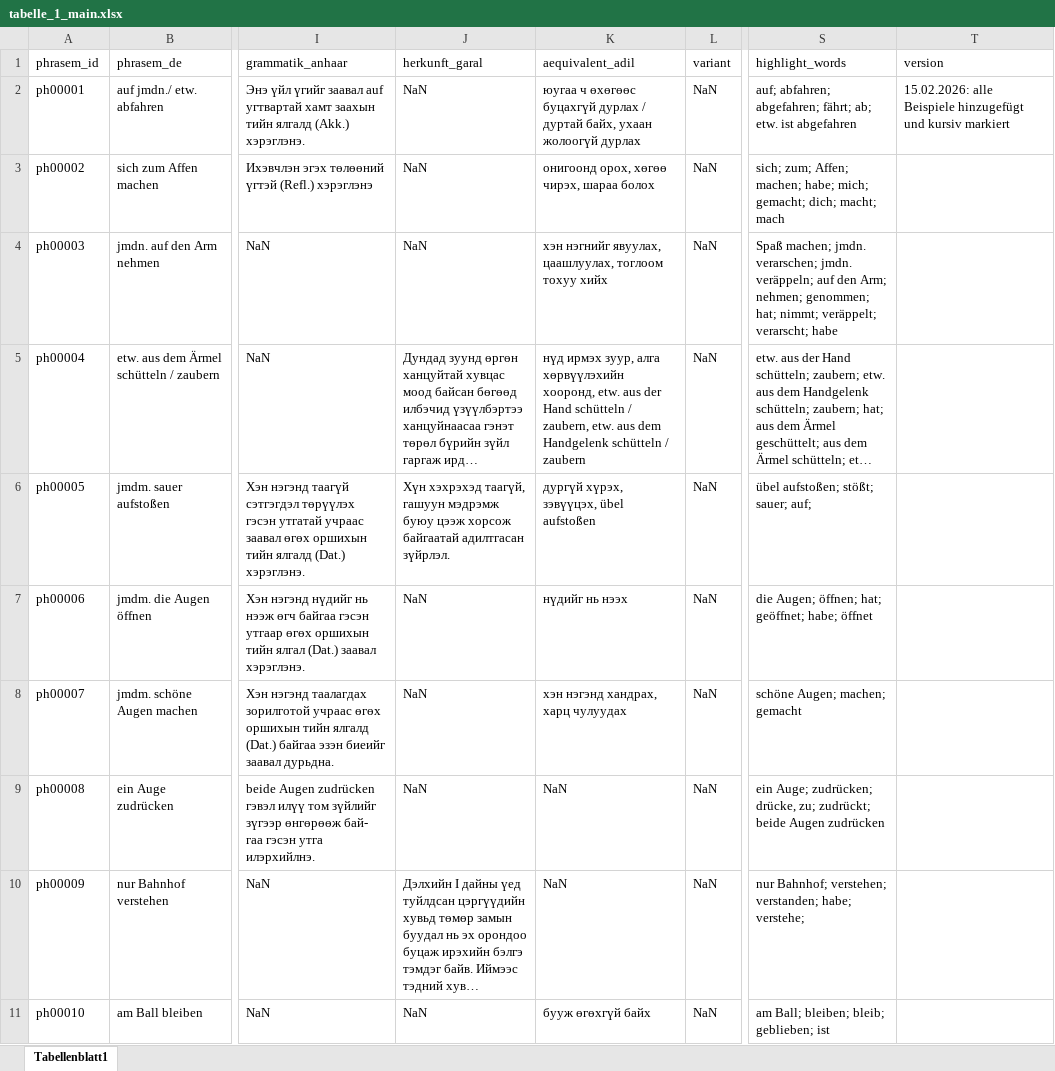
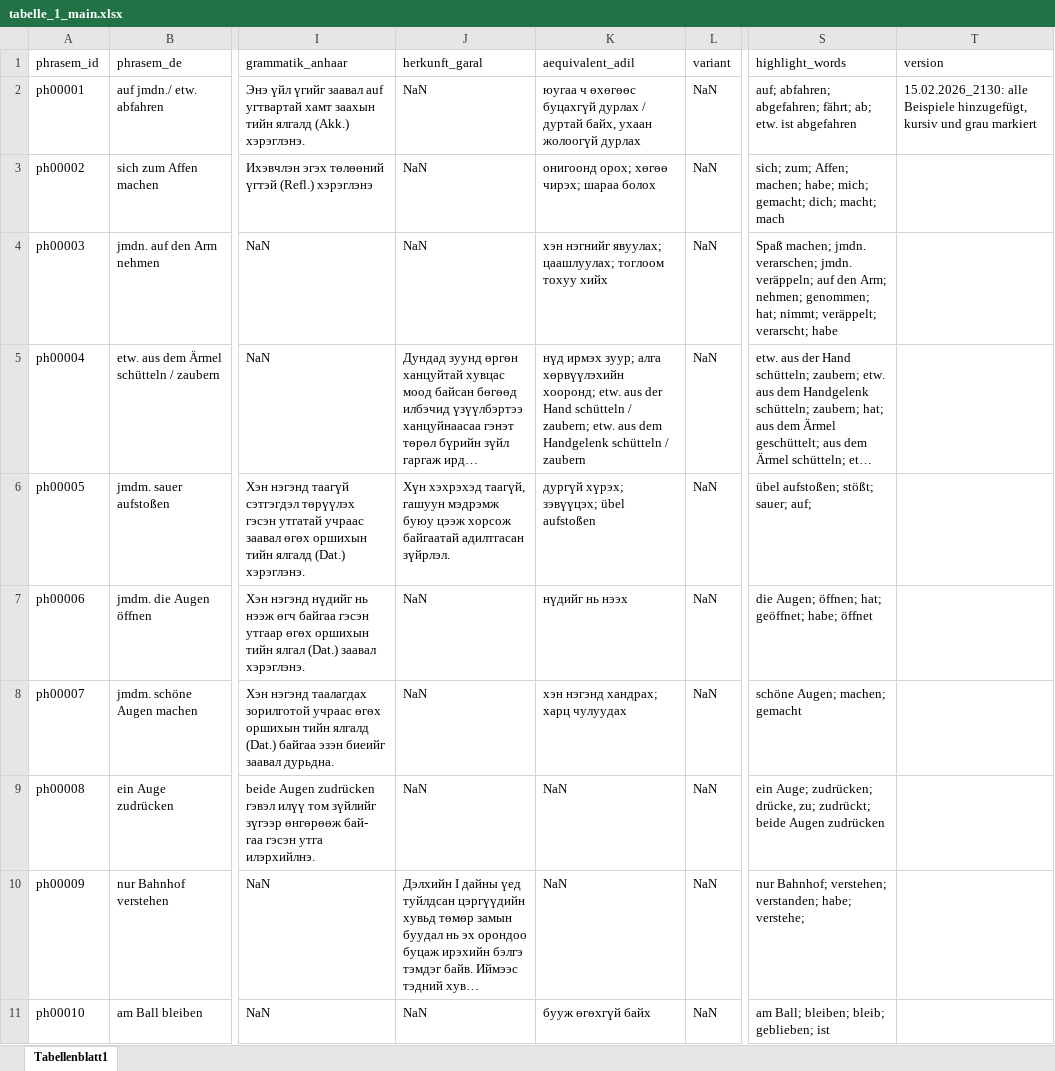
Before and after one commit to DinaNmv/PhrasemGlossarApp, an Excel workbook: tabelle_1_main.xlsx, sheet Tabellenblatt1, drawn as a sheet; only a part is shown, gaps mark what is left out; long unchanged cells end in …; values as stored, in another font and other column widths than the file's, no cell formats; charts and pictures not drawn; the diff covers the shown part only; the diff names each change by its address in the sheet, - before the commit and + after, or states it on an @@ line.

Commit message:
Alle Beispiele; Kursive und Graue Markierung

```diff
--- a/tabelle_1_main.xlsx (sheet Tabellenblatt1)
+++ b/tabelle_1_main.xlsx (sheet Tabellenblatt1)
-T2 (version): 15.02.2026: alle Beispiele hinzugefügt und kursiv markiert
+T2 (version): 15.02.2026_2130: alle Beispiele hinzugefügt, kursiv und grau markiert
-K3 (aequivalent_adil): онигоонд орох, хөгөө чирэх, шараа болох
+K3 (aequivalent_adil): онигоонд орох; хөгөө чирэх; шараа болох
-K4 (aequivalent_adil): хэн нэгнийг явуулах, цаашлуулах, тоглоом тохуу…
+K4 (aequivalent_adil): хэн нэгнийг явуулах; цаашлуулах; тоглоом тохуу…
-K5 (aequivalent_adil): нүд ирмэх зуур, алга хөрвүүлэхийн хооронд, etw. aus der Hand schütteln / zaubern, etw. aus…
+K5 (aequivalent_adil): нүд ирмэх зуур; алга хөрвүүлэхийн хооронд; etw. aus der Hand schütteln / zaubern; etw. aus…
-K6 (aequivalent_adil): дургүй хүрэх, зэвүүцэх, übel aufstoßen
+K6 (aequivalent_adil): дургүй хүрэх; зэвүүцэх; übel aufstoßen
-K8 (aequivalent_adil): хэн нэгэнд хандрах, харц чулуудах
+K8 (aequivalent_adil): хэн нэгэнд хандрах; харц чулуудах
```
Also changed, not shown: 100 edited cells elsewhere in this sheet, cell formats.
